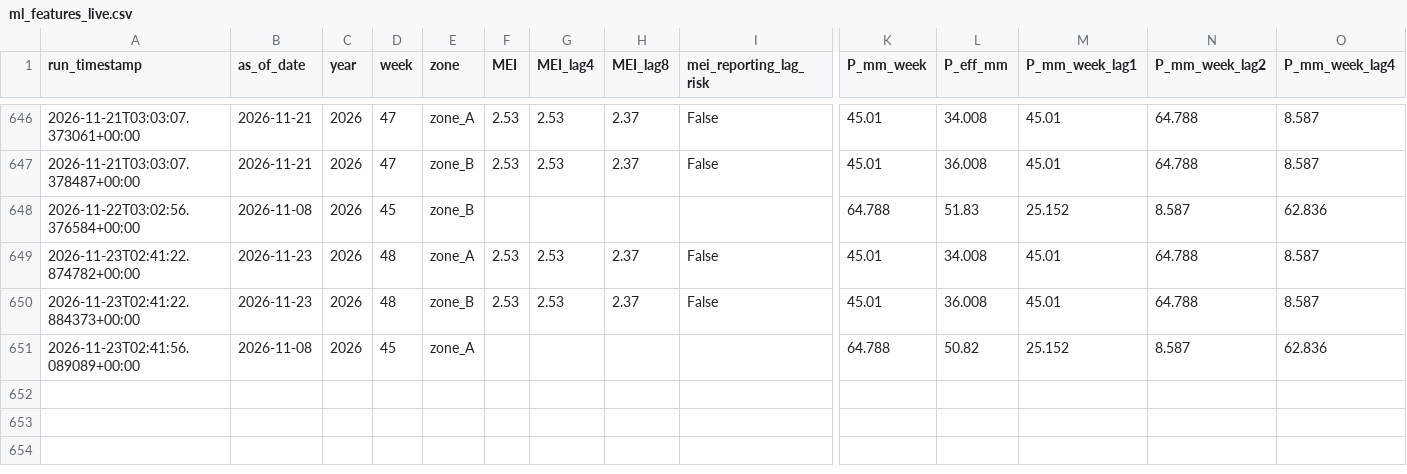
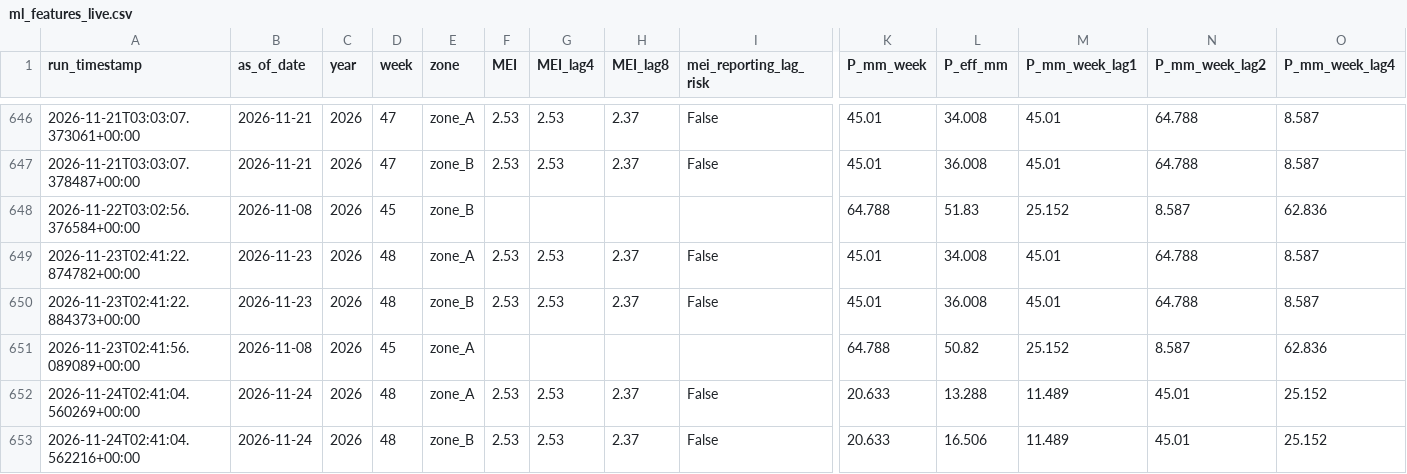
Before and after one commit to mpdox30/maenarua-water-web, a CSV file: 01_data/scripts and code/pipeline/ml_features_live.csv, drawn as a sheet; only a part is shown, gaps mark what is left out; rows hold the shown columns only; the diff names each change by its address in the sheet, - before the commit and + after, or states it on an @@ line.

Commit message:
Auto-update: ml_features_live.csv + latest.json Tue 11/24/2026  9:41:15.74

```diff
--- a/01_data/scripts and code/pipeline/ml_features_live.csv
+++ b/01_data/scripts and code/pipeline/ml_features_live.csv
+row 652: 2026-11-24T02:41:04.560269+00:00 | 2026-11-24 | 2026 | 48 | zone_A | 2.53 | 2.53 | 2.37 | False | 20.633 | 13.288 | 11.489 | 45.01 | 25.152
+row 653: 2026-11-24T02:41:04.562216+00:00 | 2026-11-24 | 2026 | 48 | zone_B | 2.53 | 2.53 | 2.37 | False | 20.633 | 16.506 | 11.489 | 45.01 | 25.152
```
Also changed, not shown: 2 other files.
